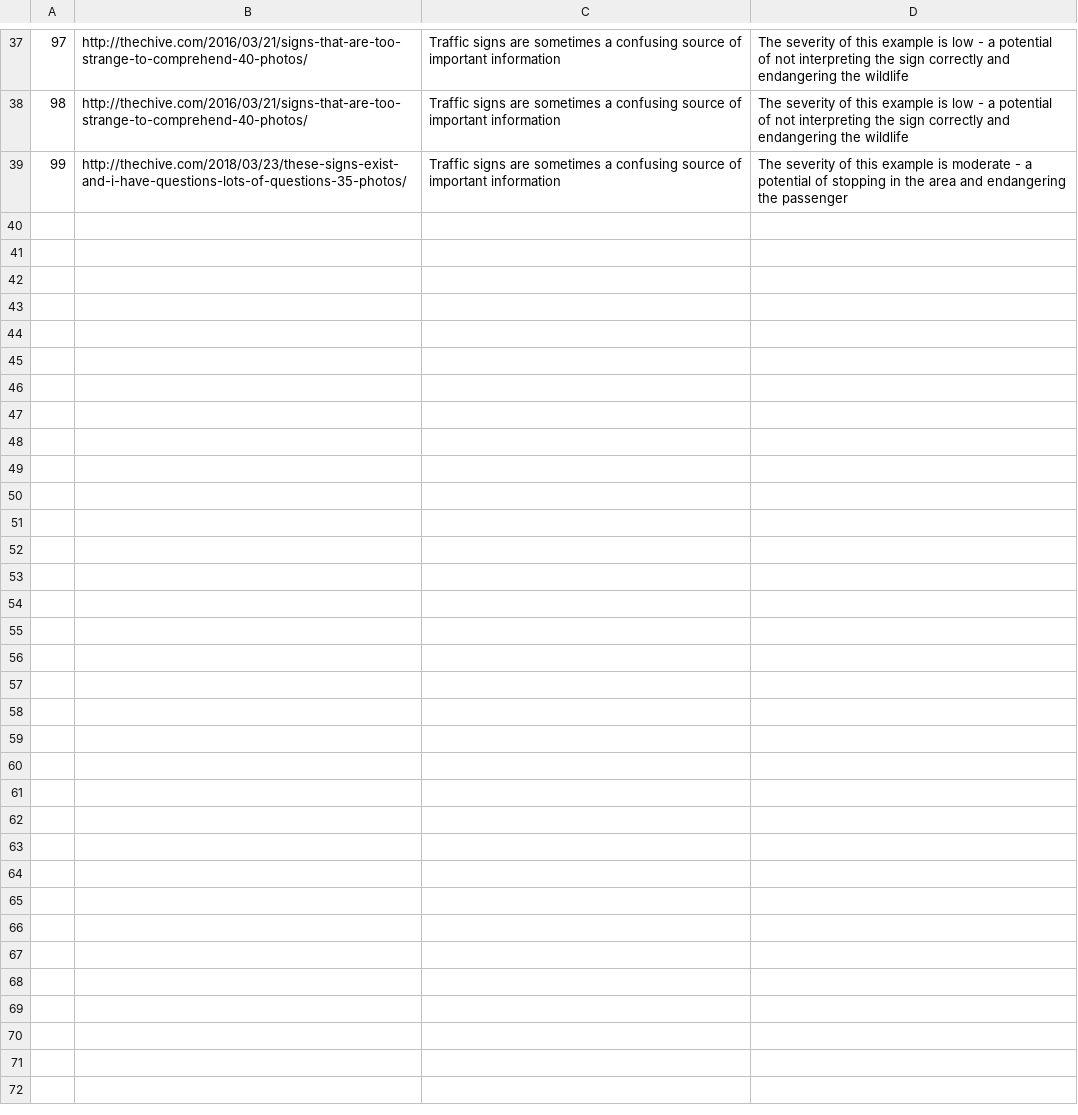
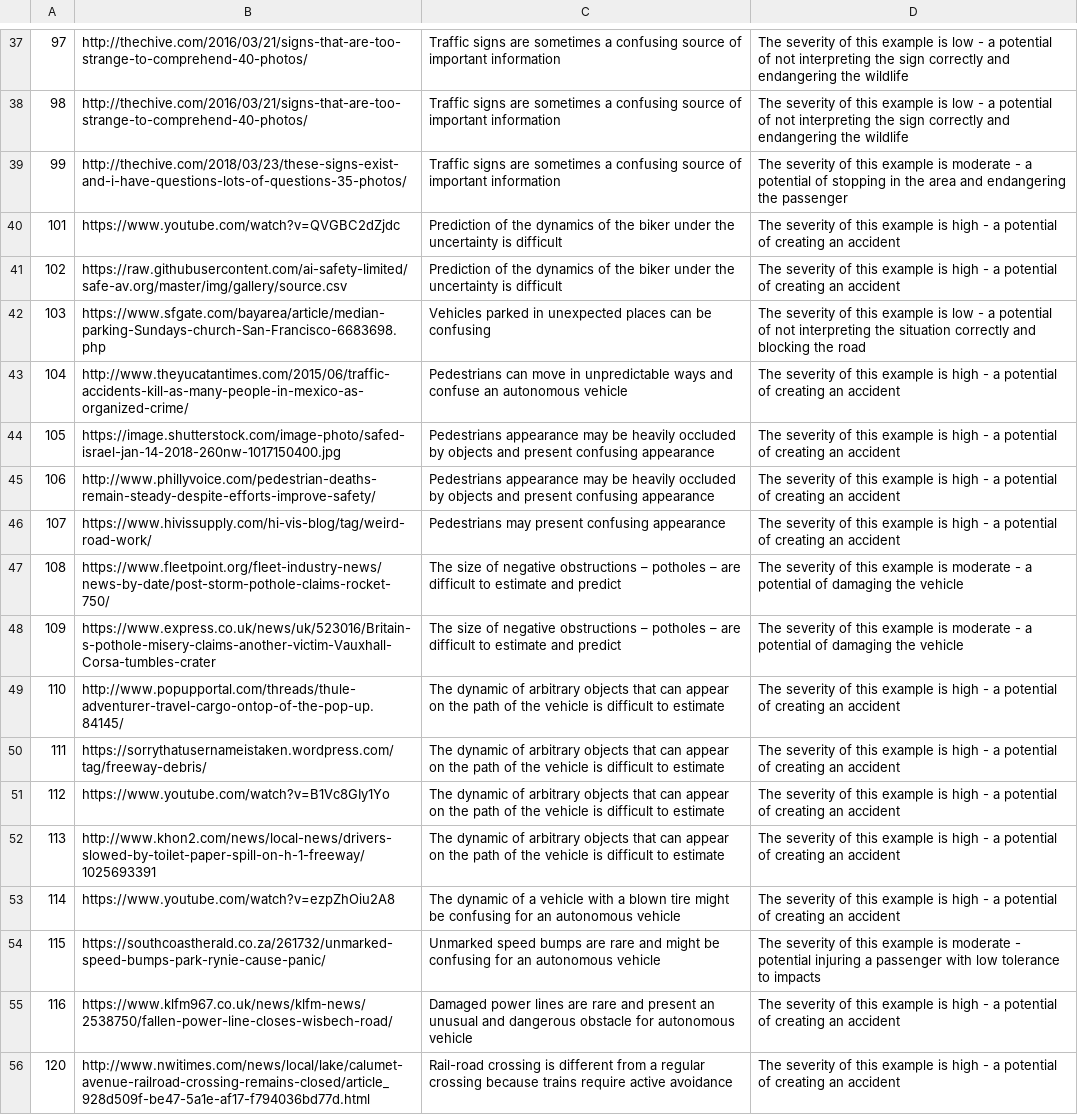
Before and after one commit to ai-safety-limited/safe-av.org, a CSV file: img/gallery/source.csv, drawn as a sheet; only a part is shown, gaps mark what is left out; the diff names each change by its address in the sheet, - before the commit and + after, or states it on an @@ line.

Commit message:
Checkpoint, adding more examples

```diff
--- a/img/gallery/source.csv
+++ b/img/gallery/source.csv
+row 40: 101 | https://www.youtube.com/watch?v=QVGBC2dZjdc | Prediction of the dynamics of the biker under the uncertainty is difficult | The severity of this example is high - a potential of creating an accident
+row 41: 102 | https://raw.githubusercontent.com/ai-safety-limited/safe-av.org/master/img/gallery/source.csv | Prediction of the dynamics of the biker under the uncertainty is difficult | The severity of this example is high - a potential of creating an accident
+row 42: 103 | https://www.sfgate.com/bayarea/article/median-parking-Sundays-church-San-Francisco-6683698.php | Vehicles parked in unexpected places can be confusing | The severity of this example is low - a potential of not interpreting the situation correctly and blocking the road
+row 43: 104 | http://www.theyucatantimes.com/2015/06/traffic-accidents-kill-as-many-people-in-mexico-as-organized-crime/ | Pedestrians can move in unpredictable ways and confuse an autonomous vehicle | The severity of this example is high - a potential of creating an accident
+row 44: 105 | https://image.shutterstock.com/image-photo/safed-israel-jan-14-2018-260nw-1017150400.jpg | Pedestrians appearance may be heavily occluded by objects and present confusing appearance | The severity of this example is high - a potential of creating an accident
+row 45: 106 | http://www.phillyvoice.com/pedestrian-deaths-remain-steady-despite-efforts-improve-safety/ | Pedestrians appearance may be heavily occluded by objects and present confusing appearance | The severity of this example is high - a potential of creating an accident
+row 46: 107 | https://www.hivissupply.com/hi-vis-blog/tag/weird-road-work/ | Pedestrians may present confusing appearance | The severity of this example is high - a potential of creating an accident
+row 47: 108 | https://www.fleetpoint.org/fleet-industry-news/news-by-date/post-storm-pothole-claims-rocket-750/ | The size of negative obstructions – potholes – are difficult to estimate and predict | The severity of this example is moderate - a potential of damaging the vehicle
+row 48: 109 | https://www.express.co.uk/news/uk/523016/Britain-s-pothole-misery-claims-another-victim-Vauxhall-Corsa-tumbles-crater | The size of negative obstructions – potholes – are difficult to estimate and predict | The severity of this example is moderate - a potential of damaging the vehicle
+row 49: 110 | http://www.popupportal.com/threads/thule-adventurer-travel-cargo-ontop-of-the-pop-up.84145/ | The dynamic of arbitrary objects that can appear on the path of the vehicle is difficult to estimate | The severity of this example is high - a potential of creating an accident
+row 50: 111 | https://sorrythatusernameistaken.wordpress.com/tag/freeway-debris/ | The dynamic of arbitrary objects that can appear on the path of the vehicle is difficult to estimate | The severity of this example is high - a potential of creating an accident
+row 51: 112 | https://www.youtube.com/watch?v=B1Vc8GIy1Yo | The dynamic of arbitrary objects that can appear on the path of the vehicle is difficult to estimate | The severity of this example is high - a potential of creating an accident
+row 52: 113 | http://www.khon2.com/news/local-news/drivers-slowed-by-toilet-paper-spill-on-h-1-freeway/1025693391 | The dynamic of arbitrary objects that can appear on the path of the vehicle is difficult to estimate | The severity of this example is high - a potential of creating an accident
+row 53: 114 | https://www.youtube.com/watch?v=ezpZhOiu2A8 | The dynamic of a vehicle with a blown tire might be confusing for an autonomous vehicle | The severity of this example is high - a potential of creating an accident
+row 54: 115 | https://southcoastherald.co.za/261732/unmarked-speed-bumps-park-rynie-cause-panic/ | Unmarked speed bumps are rare and might be confusing for an autonomous vehicle | The severity of this example is moderate - potential injuring a passenger with low tolerance to impacts
+row 55: 116 | https://www.klfm967.co.uk/news/klfm-news/2538750/fallen-power-line-closes-wisbech-road/ | Damaged power lines are rare and present an unusual and dangerous obstacle for autonomous vehicle | The severity of this example is high - a potential of creating an accident
+row 56: 120 | http://www.nwitimes.com/news/local/lake/calumet-avenue-railroad-crossing-remains-closed/article_928d509f-be47-5a1e-af17-f794036bd77d.html | Rail-road crossing is different from a regular crossing because trains require active avoidance | The severity of this example is high - a potential of creating an accident
```
Also changed, not shown: 34 other files.
